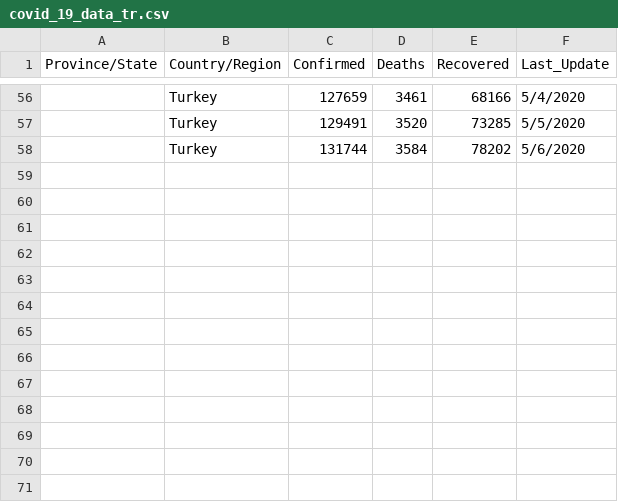
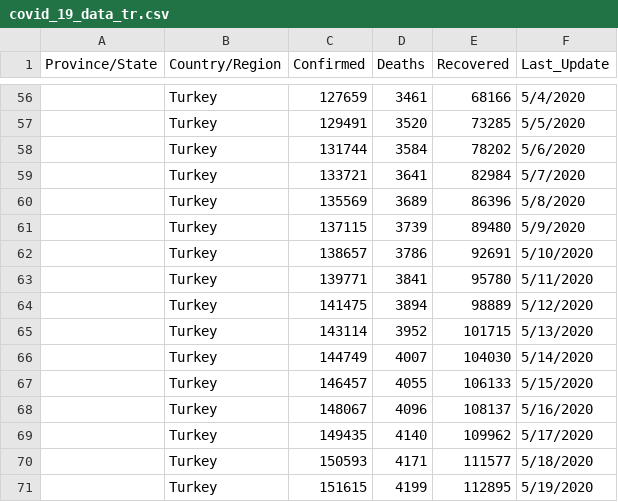
Before and after one commit to gkhan496/Covid19-in-Turkey, a CSV file: covid_19_data_tr.csv, drawn as a sheet; only a part is shown, gaps mark what is left out.

```diff
--- a/covid_19_data_tr.csv
+++ b/covid_19_data_tr.csv
@@ -58 +58,14 @@ Province/State,Country/Region,Confirmed,Deaths,Recovered,Last_Update
 ,Turkey,131744,3584,78202,5/6/2020
+,Turkey,133721,3641,82984,5/7/2020
+,Turkey,135569,3689,86396,5/8/2020
+,Turkey,137115,3739,89480,5/9/2020
+,Turkey,138657,3786,92691,5/10/2020
+,Turkey,139771,3841,95780,5/11/2020
+,Turkey,141475,3894,98889,5/12/2020
+,Turkey,143114,3952,101715,5/13/2020
+,Turkey,144749,4007,104030,5/14/2020
+,Turkey,146457,4055,106133,5/15/2020
+,Turkey,148067,4096,108137,5/16/2020
+,Turkey,149435,4140,109962,5/17/2020
+,Turkey,150593,4171,111577,5/18/2020
+,Turkey,151615,4199,112895,5/19/2020
```
Also changed, not shown: test_numbers.csv, time_series_covid_19_confirmed_tr.csv, 5 other files.
